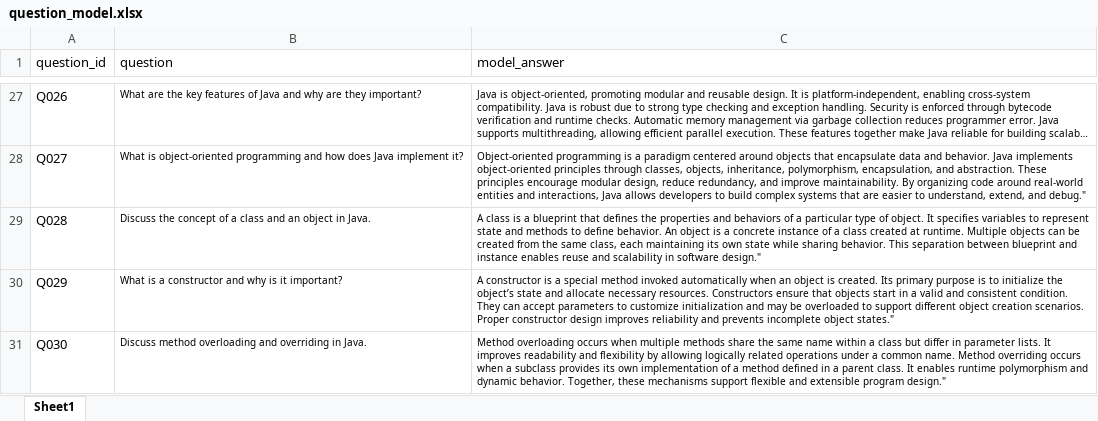
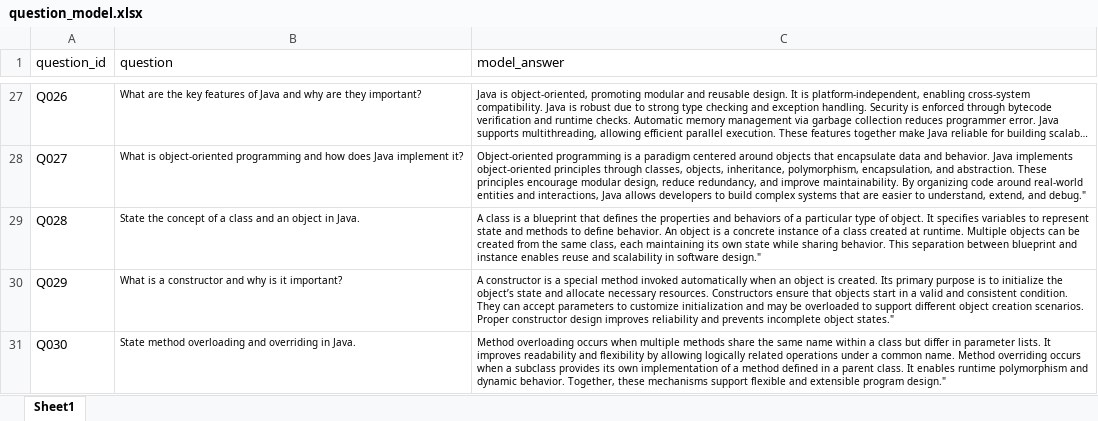
Before and after one commit to Manimegala-07/EvalAI, an Excel workbook: data/question_model.xlsx, sheet Sheet1, drawn as a sheet; only a part is shown, gaps mark what is left out; long unchanged cells end in …; values as stored, in another font and other column widths than the file's, no borders; the diff covers the shown part only; the diff names each change by its address in the sheet, - before the commit and + after, or states it on an @@ line.

Commit message:
Add edit question feature with auto-translate Tamil/Hindi

```diff
--- a/data/question_model.xlsx (sheet Sheet1)
+++ b/data/question_model.xlsx (sheet Sheet1)
-B29 (question): Discuss the concept…
+B29 (question): State the concept…
-B31 (question): Discuss method overloading…
+B31 (question): State method overloading…
```
Also changed, not shown: 28 edited cells elsewhere in this sheet, 14 other files.
